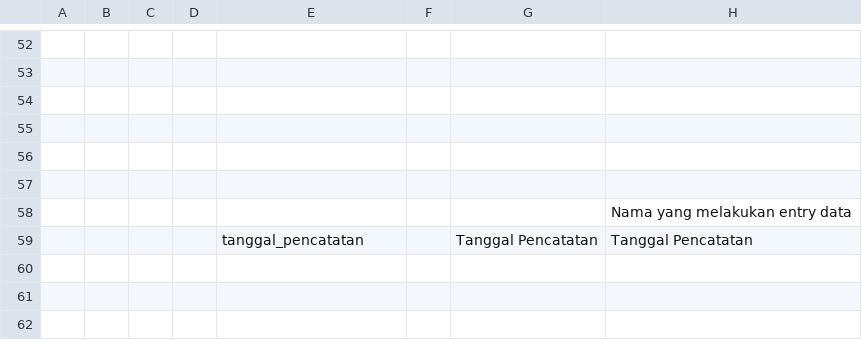
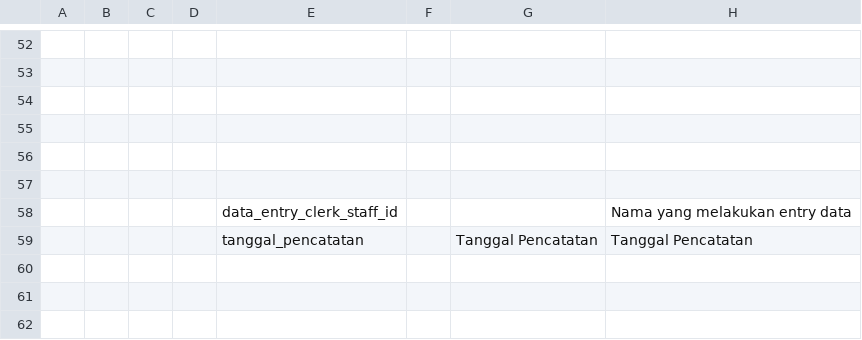
Before and after one commit to silviaavn/spheres-mapping, a CSV file: mapping/kobo-data-dictionary-maternal-outcome.csv, drawn as a sheet; only a part is shown, gaps mark what is left out; the diff names each change by its address in the sheet, - before the commit and + after, or states it on an @@ line.

```diff
--- a/mapping/kobo-data-dictionary-maternal-outcome.csv
+++ b/mapping/kobo-data-dictionary-maternal-outcome.csv
-E58: (empty)
+E58: data_entry_clerk_staff_id
```
Also changed, not shown: mapping/kobo-data-dictionary-raffle.csv, 1 other file.
